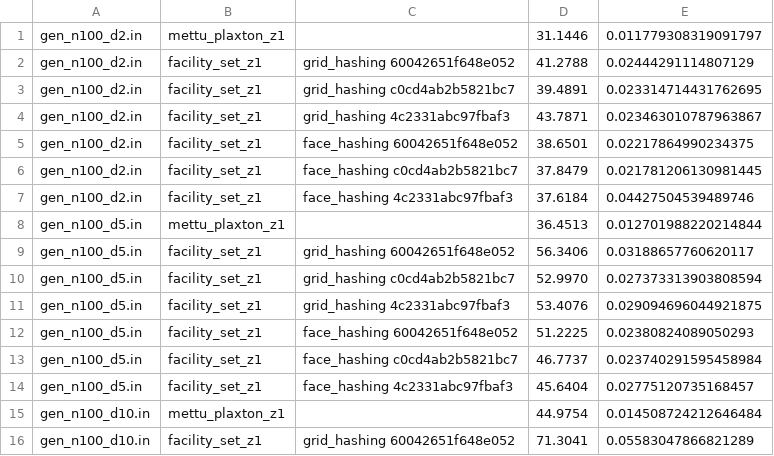
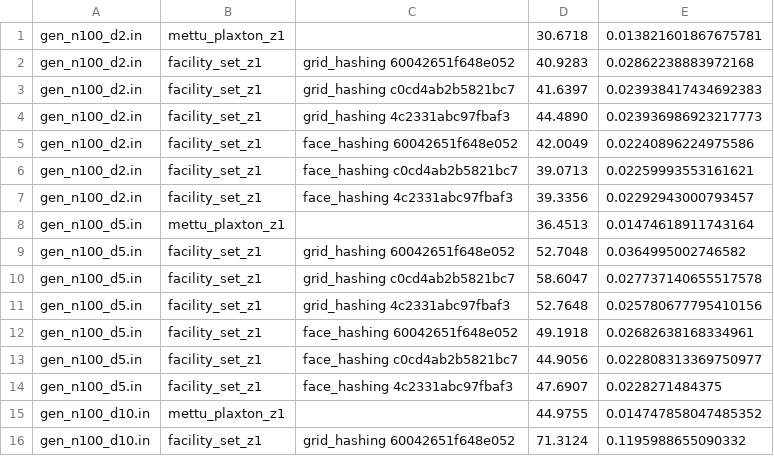
Before and after one commit to 5K1PY/clustering, a CSV file: results_fl_z1.csv, drawn as a sheet; only a part is shown; the diff covers the shown part only.

Commit message:
Results: Facility location z=1 with Mettu-Plaxton

```diff
--- a/results_fl_z1.csv
+++ b/results_fl_z1.csv
@@ -1,16 +1,16 @@
-gen_n100_d2.in,mettu_plaxton_z1,,31.1446,0.011779308319091797
-gen_n100_d2.in,facility_set_z1,grid_hashing 60042651f648e052,41.2788,0.02444291114807129
-gen_n100_d2.in,facility_set_z1,grid_hashing c0cd4ab2b5821bc7,39.4891,0.023314714431762695
-gen_n100_d2.in,facility_set_z1,grid_hashing 4c2331abc97fbaf3,43.7871,0.023463010787963867
-gen_n100_d2.in,facility_set_z1,face_hashing 60042651f648e052,38.6501,0.02217864990234375
-gen_n100_d2.in,facility_set_z1,face_hashing c0cd4ab2b5821bc7,37.8479,0.021781206130981445
-gen_n100_d2.in,facility_set_z1,face_hashing 4c2331abc97fbaf3,37.6184,0.04427504539489746
-gen_n100_d5.in,mettu_plaxton_z1,,36.4513,0.012701988220214844
-gen_n100_d5.in,facility_set_z1,grid_hashing 60042651f648e052,56.3406,0.03188657760620117
-gen_n100_d5.in,facility_set_z1,grid_hashing c0cd4ab2b5821bc7,52.9970,0.027373313903808594
-gen_n100_d5.in,facility_set_z1,grid_hashing 4c2331abc97fbaf3,53.4076,0.029094696044921875
-gen_n100_d5.in,facility_set_z1,face_hashing 60042651f648e052,51.2225,0.02380824089050293
-gen_n100_d5.in,facility_set_z1,face_hashing c0cd4ab2b5821bc7,46.7737,0.023740291595458984
-gen_n100_d5.in,facility_set_z1,face_hashing 4c2331abc97fbaf3,45.6404,0.02775120735168457
-gen_n100_d10.in,mettu_plaxton_z1,,44.9754,0.014508724212646484
-gen_n100_d10.in,facility_set_z1,grid_hashing 60042651f648e052,71.3041,0.05583047866821289
+gen_n100_d2.in,mettu_plaxton_z1,,30.6718,0.013821601867675781
+gen_n100_d2.in,facility_set_z1,grid_hashing 60042651f648e052,40.9283,0.02862238883972168
+gen_n100_d2.in,facility_set_z1,grid_hashing c0cd4ab2b5821bc7,41.6397,0.023938417434692383
+gen_n100_d2.in,facility_set_z1,grid_hashing 4c2331abc97fbaf3,44.4890,0.023936986923217773
+gen_n100_d2.in,facility_set_z1,face_hashing 60042651f648e052,42.0049,0.02240896224975586
+gen_n100_d2.in,facility_set_z1,face_hashing c0cd4ab2b5821bc7,39.0713,0.02259993553161621
+gen_n100_d2.in,facility_set_z1,face_hashing 4c2331abc97fbaf3,39.3356,0.02292943000793457
+gen_n100_d5.in,mettu_plaxton_z1,,36.4513,0.01474618911743164
+gen_n100_d5.in,facility_set_z1,grid_hashing 60042651f648e052,52.7048,0.0364995002746582
+gen_n100_d5.in,facility_set_z1,grid_hashing c0cd4ab2b5821bc7,58.6047,0.027737140655517578
+gen_n100_d5.in,facility_set_z1,grid_hashing 4c2331abc97fbaf3,52.7648,0.025780677795410156
+gen_n100_d5.in,facility_set_z1,face_hashing 60042651f648e052,49.1918,0.02682638168334961
+gen_n100_d5.in,facility_set_z1,face_hashing c0cd4ab2b5821bc7,44.9056,0.022808313369750977
+gen_n100_d5.in,facility_set_z1,face_hashing 4c2331abc97fbaf3,47.6907,0.0228271484375
+gen_n100_d10.in,mettu_plaxton_z1,,44.9755,0.014747858047485352
+gen_n100_d10.in,facility_set_z1,grid_hashing 60042651f648e052,71.3124,0.1195988655090332
```
Also changed, not shown: 135 edited cells elsewhere in this file.
